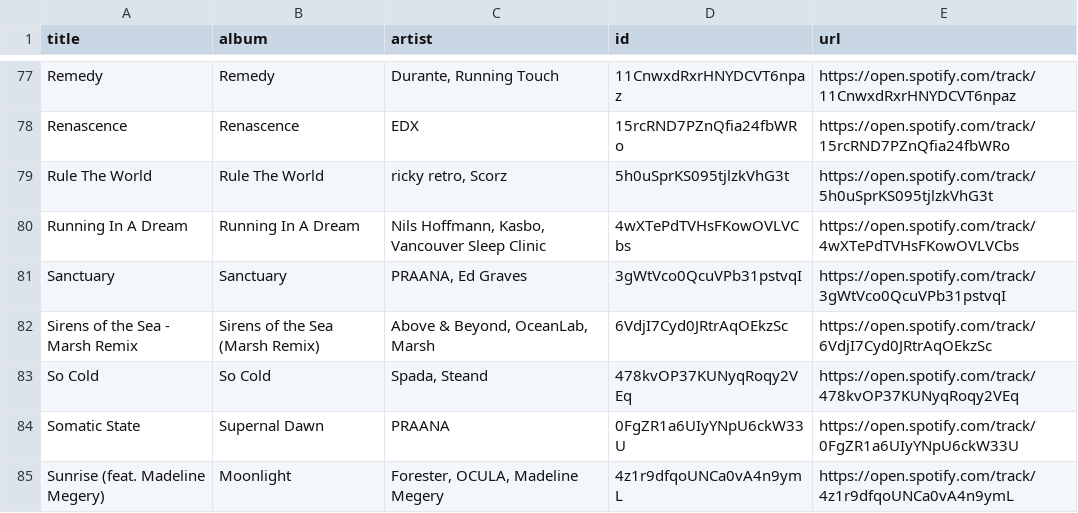
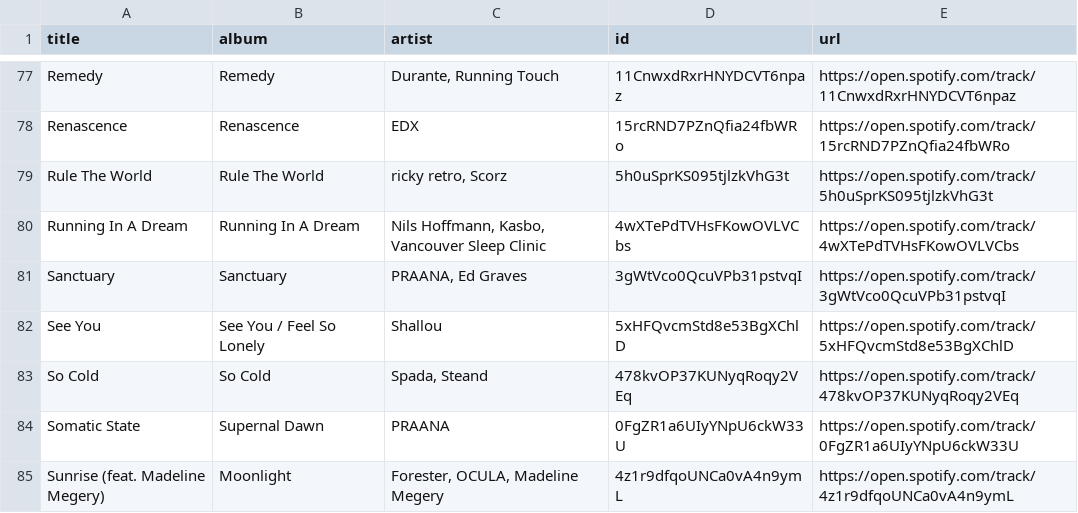
Before and after one commit to unex/dews_beats, a CSV file: playlists/Chill Tracks.csv, drawn as a sheet; only a part is shown, gaps mark what is left out.

```diff
--- a/playlists/Chill Tracks.csv
+++ b/playlists/Chill Tracks.csv
@@ -81,3 +81,3 @@ Running In A Dream,Running In A Dream,"Nils Hoffmann, Kasbo, Vancouver Sleep Cli
 Sanctuary,Sanctuary,"PRAANA, Ed Graves",3gWtVco0QcuVPb31pstvqI,https://open.spotify.com/track/3gWtVco0QcuVPb31pstvqI
-Sirens of the Sea - Marsh Remix,Sirens of the Sea (Marsh Remix),"Above & Beyond, OceanLab, Marsh",6VdjI7Cyd0JRtrAqOEkzSc,https://open.spotify.com/track/6VdjI7Cyd0JRtrAqOEkzSc
+See You,See You / Feel So Lonely,Shallou,5xHFQvcmStd8e53BgXChlD,https://open.spotify.com/track/5xHFQvcmStd8e53BgXChlD
 So Cold,So Cold,"Spada, Steand",478kvOP37KUNyqRoqy2VEq,https://open.spotify.com/track/478kvOP37KUNyqRoqy2VEq
```
Also changed, not shown: playlists/My Shazam Tracks.csv, playlists/idk2.csv, 1 other file.
